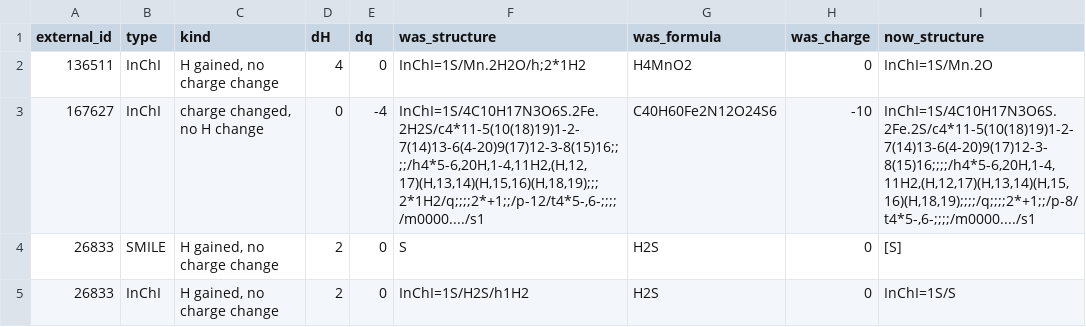
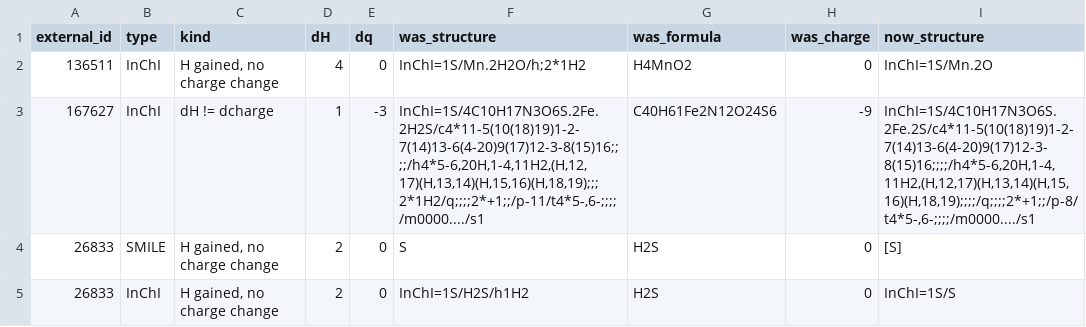
Before and after one commit to ModelSEED/ModelSEEDDatabase, a TSV file: Biochemistry/Structures/_reports/marvin_26.1_ph7_passthrough_ChEBI.tsv, drawn as a sheet; only a part is shown; the diff covers the shown part only; the diff names each change by its address in the sheet, - before the commit and + after, or states it on an @@ line.

```diff
--- a/Biochemistry/Structures/_reports/marvin_26.1_ph7_passthrough_ChEBI.tsv
+++ b/Biochemistry/Structures/_reports/marvin_26.1_ph7_passthrough_ChEBI.tsv
-C3 (kind): charge changed, no H change
+C3 (kind): dH != dcharge
-D3 (dH): 0
+D3 (dH): 1
-E3 (dq): -4
+E3 (dq): -3
-F3 (was_structure): InChI=1S/4C10H17N3O6S.2Fe.2H2S/c4*11-5(10(18)19)1-2-7(14)13-6(4-20)9(17)12-3-8(15)16;;;;/h4*5-6,20H,1-4,11H2,(H,12,17)(H,13,14)(H,15,16)(H,18,19);;;2*1H2/q;;;;2*+1;;/p-12/t4*5-,6-;;;;/m0000..../s1
+F3 (was_structure): InChI=1S/4C10H17N3O6S.2Fe.2H2S/c4*11-5(10(18)19)1-2-7(14)13-6(4-20)9(17)12-3-8(15)16;;;;/h4*5-6,20H,1-4,11H2,(H,12,17)(H,13,14)(H,15,16)(H,18,19);;;2*1H2/q;;;;2*+1;;/p-11/t4*5-,6-;;;;/m0000..../s1
-G3 (was_formula): C40H60Fe2N12O24S6
+G3 (was_formula): C40H61Fe2N12O24S6
-H3 (was_charge): -10
+H3 (was_charge): -9
```
Also changed, not shown: 16 removed rows and 12 edited cells elsewhere in this file, Biochemistry/Structures/_reports/marvin_26.1_ph7_passthrough_KEGG.tsv, 5 other files.
